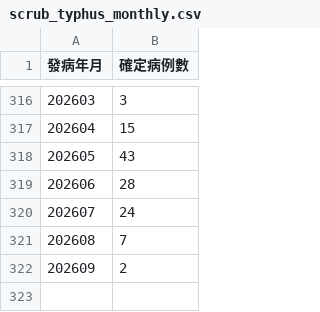
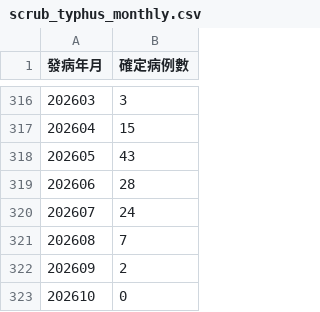
Before and after one commit to ancientsky/timesfm3-forecast-platform, a CSV file: sample_data/scrub_typhus_monthly.csv, drawn as a sheet; only a part is shown, gaps mark what is left out.

```diff
--- a/sample_data/scrub_typhus_monthly.csv
+++ b/sample_data/scrub_typhus_monthly.csv
@@ -322 +322,2 @@
 "202609","2"
+"202610","0"
```
Also changed, not shown: sample_data/cdc_dengue_year_week.csv, sample_data/covid19_daily.csv, 1 other file.
